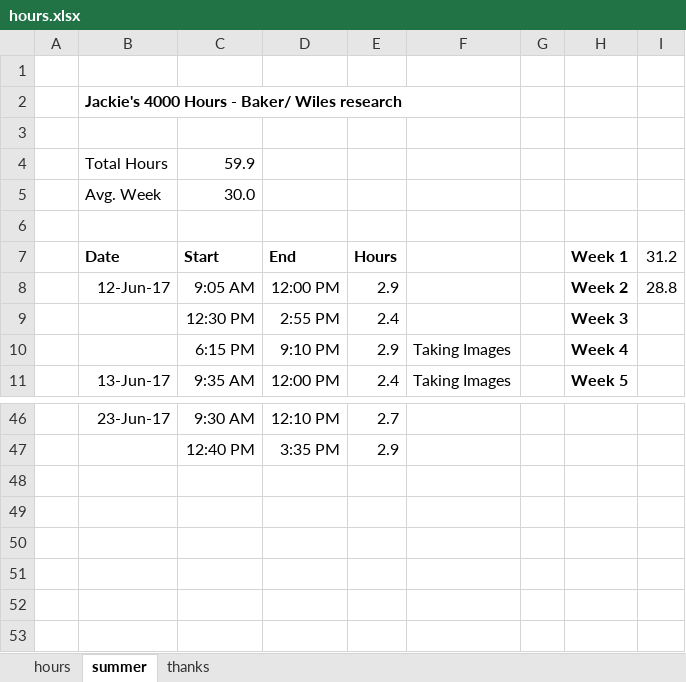
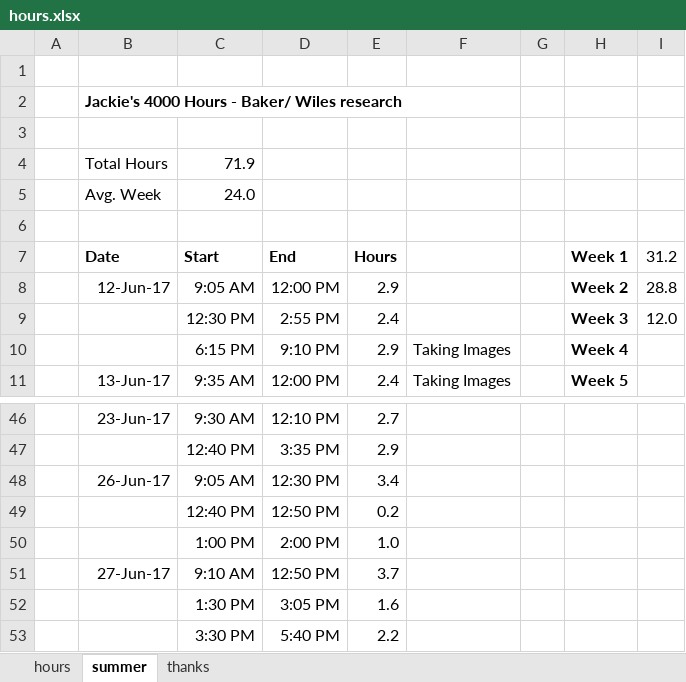
Before and after one commit to jLoven/hardness_test_area_detection, an Excel workbook: hours.xlsx, sheet summer, drawn as a sheet; only a part is shown, gaps mark what is left out; values as stored, in another font and other column widths than the file's, no borders; charts and pictures not drawn; the diff names each change by its address in the sheet, - before the commit and + after, or states it on an @@ line.

```diff
--- a/hours.xlsx (sheet summer)
+++ b/hours.xlsx (sheet summer)
-C4 (Start): 59.9
+C4 (Start): 71.9
-C5 (Start): 30.0
+C5 (Start): 24.0
-I9 (31.2): (empty)
+I9 (31.2): 12.0
+row 48:  | 26-Jun-17 | 9:05 AM | 12:30 PM | 3.4
+row 49:  |  | 12:40 PM | 12:50 PM | 0.2
+row 50:  |  | 1:00 PM | 2:00 PM | 1.0
+row 51:  | 27-Jun-17 | 9:10 AM | 12:50 PM | 3.7
+row 52:  |  | 1:30 PM | 3:05 PM | 1.6
+row 53:  |  | 3:30 PM | 5:40 PM | 2.2
```
Also changed, not shown: formulas that keep their value, charts or pictures, final_samples_data.xlsx, 6 other files.
